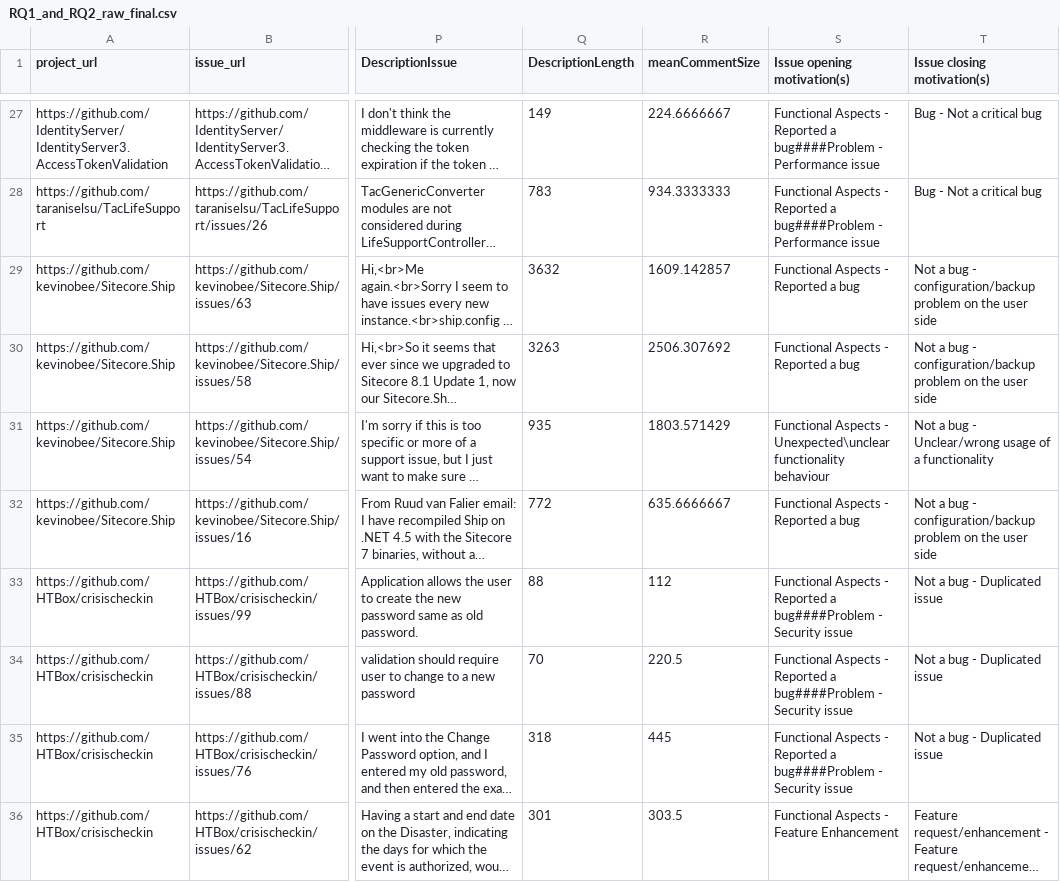
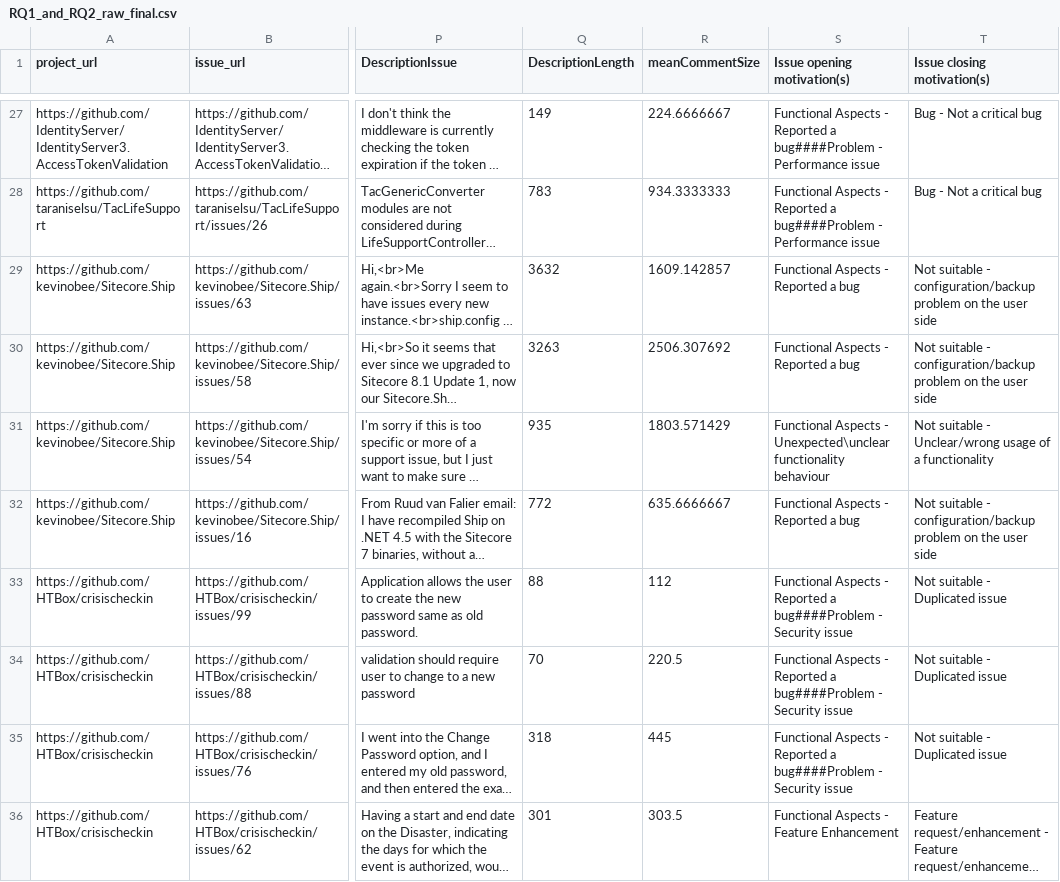
Before and after one commit to wontfixRP/wontfixDetection, a CSV file: RP/2_Data & Rawdata/2_Rawdata - RQ1 - RQ2/RQ1_and_RQ2_raw_final.csv, drawn as a sheet; only a part is shown, gaps mark what is left out; long unchanged cells end in …; the diff covers the shown part only; the diff names each change by its address in the sheet, - before the commit and + after, or states it on an @@ line.

```diff
--- a/RP/2_Data & Rawdata/2_Rawdata - RQ1 - RQ2/RQ1_and_RQ2_raw_final.csv
+++ b/RP/2_Data & Rawdata/2_Rawdata - RQ1 - RQ2/RQ1_and_RQ2_raw_final.csv
-T29:T30 (Issue closing motivation(s)): Not a bug - configuration/backup…
+T29:T30 (Issue closing motivation(s)): Not suitable - configuration/backup…
-T31 (Issue closing motivation(s)): Not a bug - Unclear/wrong…
+T31 (Issue closing motivation(s)): Not suitable - Unclear/wrong…
-T32 (Issue closing motivation(s)): Not a bug - configuration/backup…
+T32 (Issue closing motivation(s)): Not suitable - configuration/backup…
-T33:T35 (Issue closing motivation(s)): Not a bug - Duplicated issue
+T33:T35 (Issue closing motivation(s)): Not suitable - Duplicated issue
```
Also changed, not shown: 136 edited cells elsewhere in this file.
